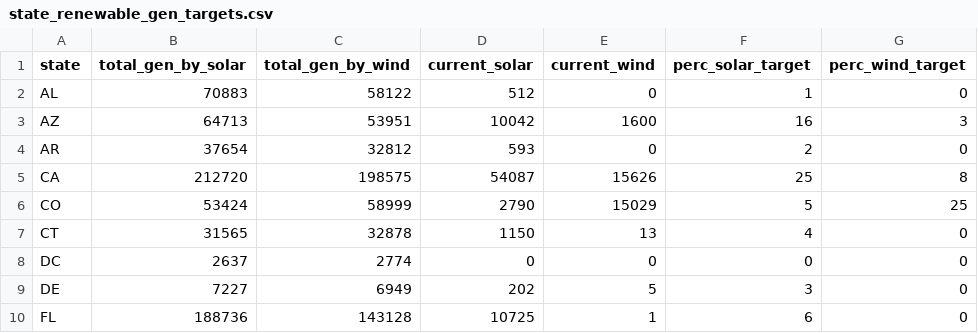
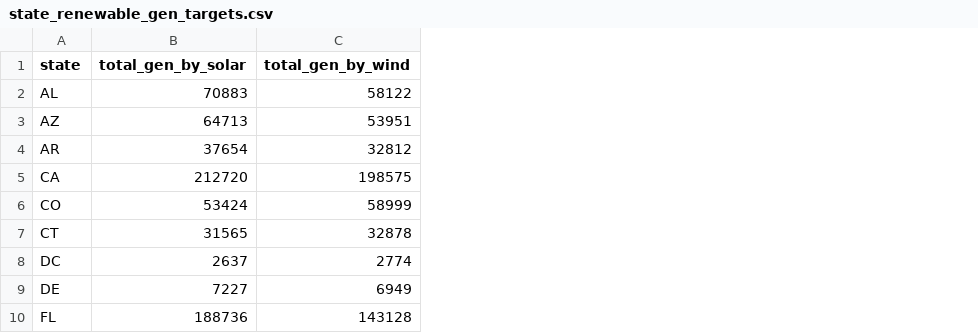
Before and after one commit to chihacknight/decarbonize-my-state, a CSV file: data/raw/state_renewable_gen_targets.csv, drawn as a sheet; only a part is shown; the diff names each change by its address in the sheet, - before the commit and + after, or states it on an @@ line.

```diff
--- a/data/raw/state_renewable_gen_targets.csv
+++ b/data/raw/state_renewable_gen_targets.csv
-column D (current_solar), rows 2-10: 512 | 10042 | 593 | 54087 | 2790 | 1150 | 0 | 202 | 10725
-column E (current_wind), rows 2-10: 0 | 1600 | 0 | 15626 | 15029 | 13 | 0 | 5 | 1
-column F (perc_solar_target), rows 2-10: 1 | 16 | 2 | 25 | 5 | 4 | 0 | 3 | 6
-column G (perc_wind_target), rows 2-10: 0 | 3 | 0 | 8 | 25 | 0 | 0 | 0 | 0
```
Also changed, not shown: 7 other files.
